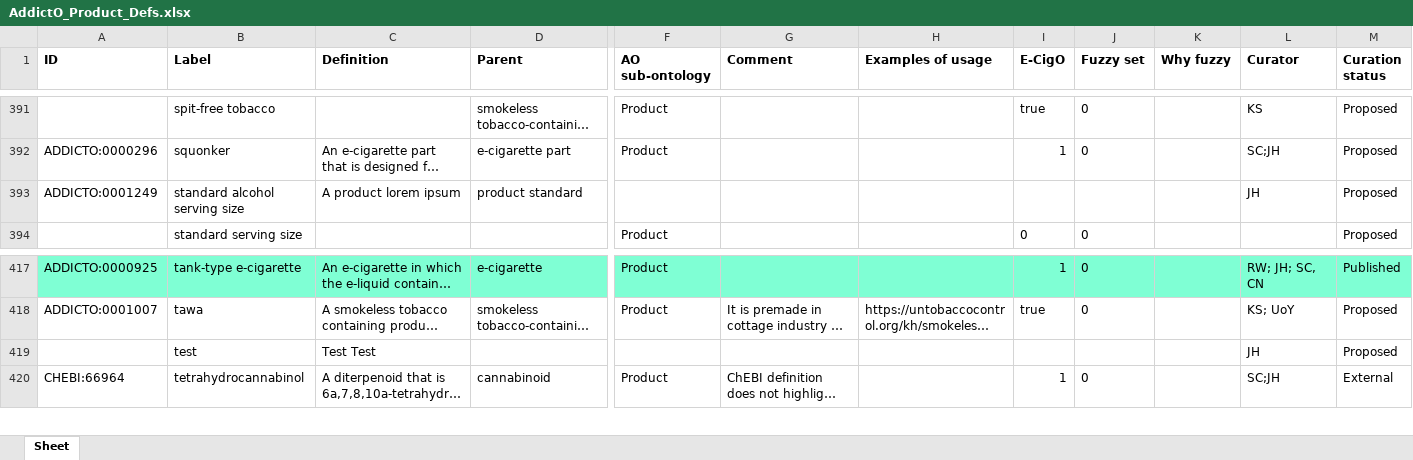
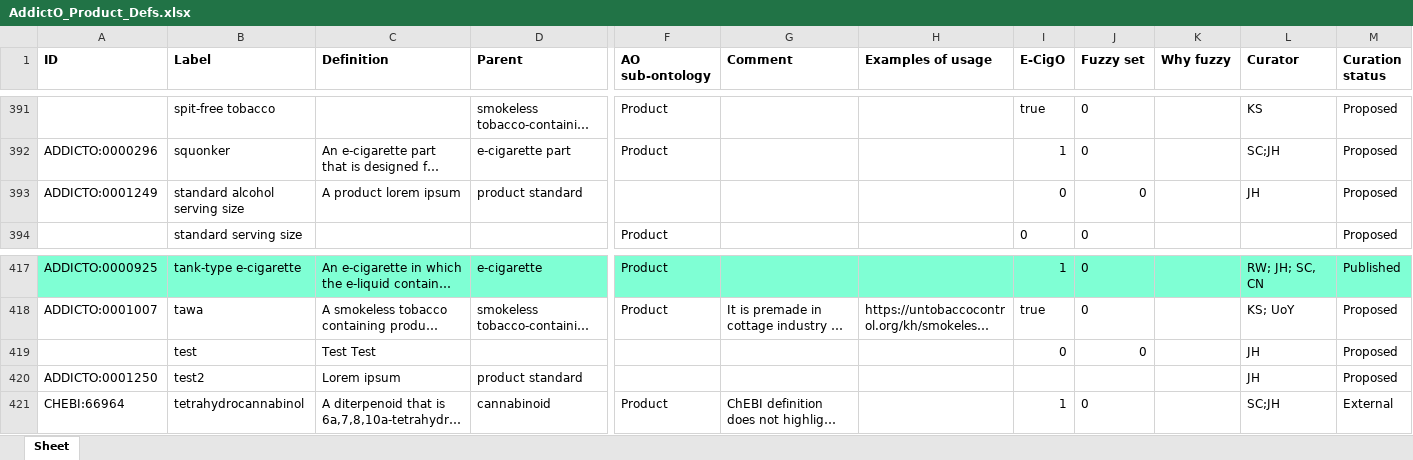
Before and after one commit to b-gehrke/addiction-ontology, an Excel workbook: inputs/AddictO_Product_Defs.xlsx, sheet Sheet, drawn as a sheet; only a part is shown, gaps mark what is left out; long unchanged cells end in …; values as stored, in another font and other column widths than the file's, no borders; rows hold the shown columns only; the diff names each change by its address in the sheet, - before the commit and + after, or states it on an @@ line.

Commit message:
Updating AddictO_Product_Defs.xlsx

```diff
--- a/inputs/AddictO_Product_Defs.xlsx (sheet Sheet)
+++ b/inputs/AddictO_Product_Defs.xlsx (sheet Sheet)
-I393 (E-CigO): (empty)
+I393 (E-CigO): 0
-J393 (Fuzzy set): (empty)
+J393 (Fuzzy set): 0
-I419 (E-CigO): (empty)
+I419 (E-CigO): 0
-J419 (Fuzzy set): (empty)
+J419 (Fuzzy set): 0
+row 420: ADDICTO:0001250 | test2 | Lorem ipsum | product standard |  |  |  |  |  |  | JH | Proposed
```
